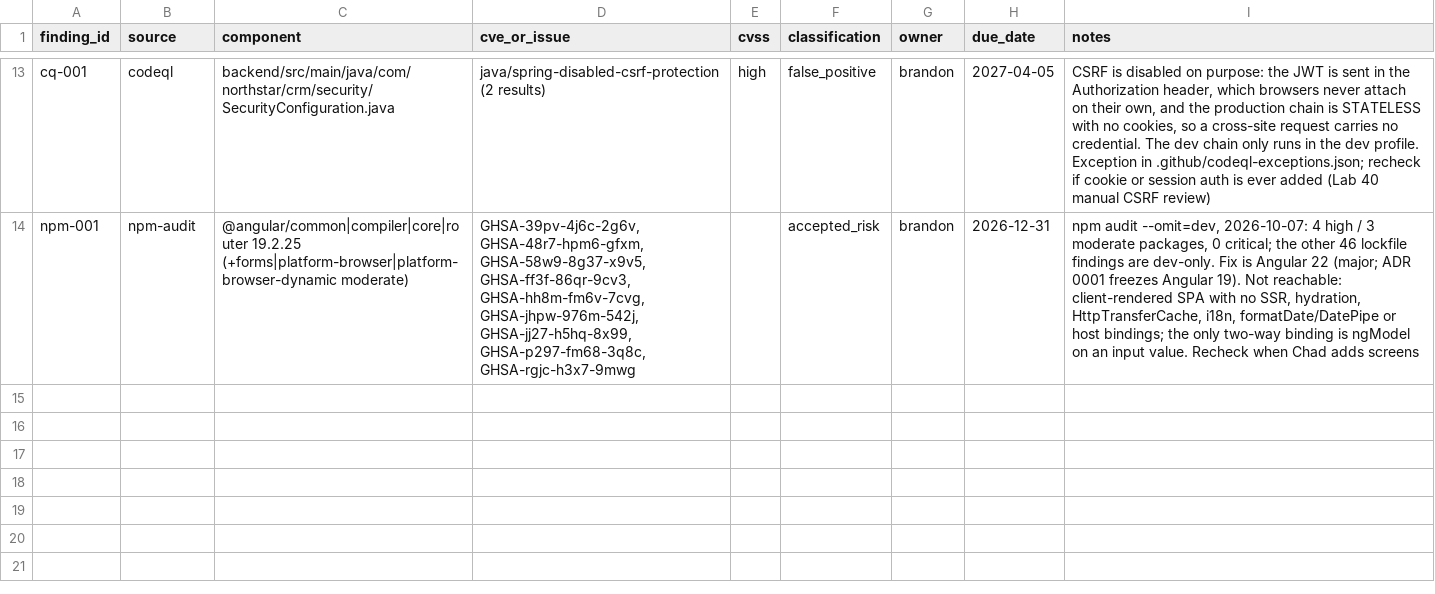
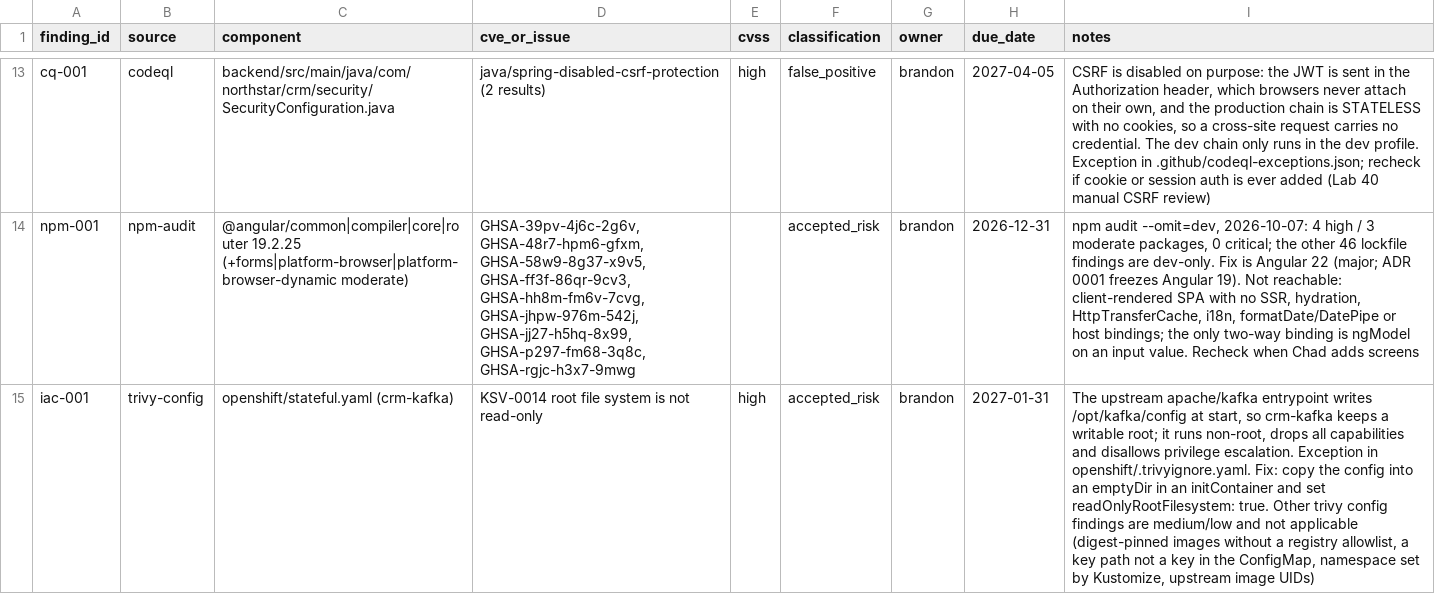
Before and after one commit to BrandonRobare/bean-brigade-customer-management-platform, a CSV file: docs/security-findings.csv, drawn as a sheet; only a part is shown, gaps mark what is left out; the diff names each change by its address in the sheet, - before the commit and + after, or states it on an @@ line.

```diff
--- a/docs/security-findings.csv
+++ b/docs/security-findings.csv
+row 15: iac-001 | trivy-config | openshift/stateful.yaml (crm-kafka) | KSV-0014 root file system is not read-only | high | accepted_risk | brandon | 2027-01-31 | The upstream apache/kafka entrypoint writes /opt/kafka/config at start, so crm-kafka keeps a writable root; it runs non-root, drops all capabilities and disallows privilege escalation. Exception in openshift/.trivyignore.yaml. Fix: copy the config into an emptyDir in an initContainer and set readOnlyRootFilesystem: true. Other trivy config findings are medium/low and not applicable (digest-pinned images without a registry allowlist, a key path not a key in the ConfigMap, namespace set by Kustomize, upstream image UIDs)
```
Also changed, not shown: 3 other files.
